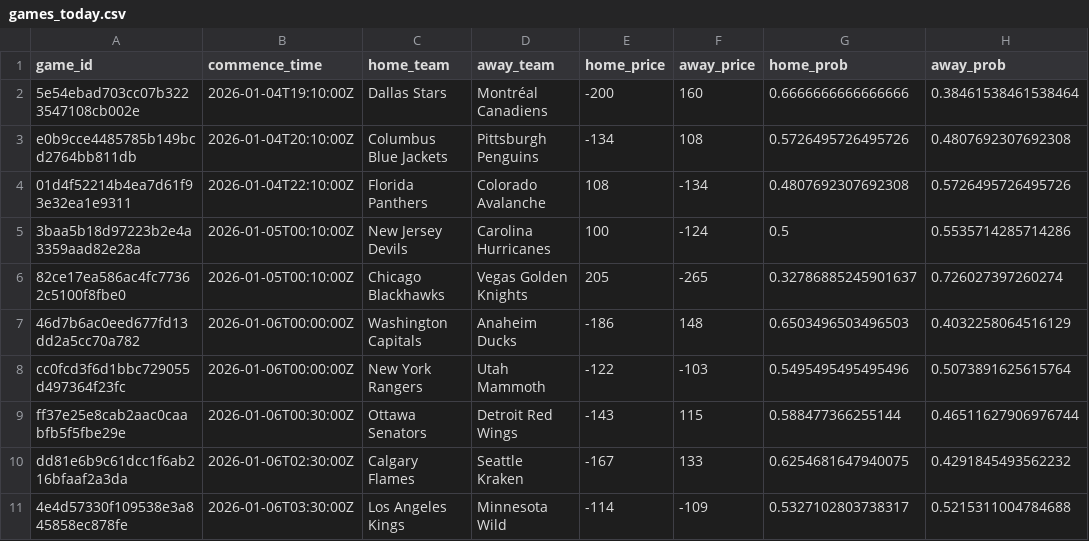
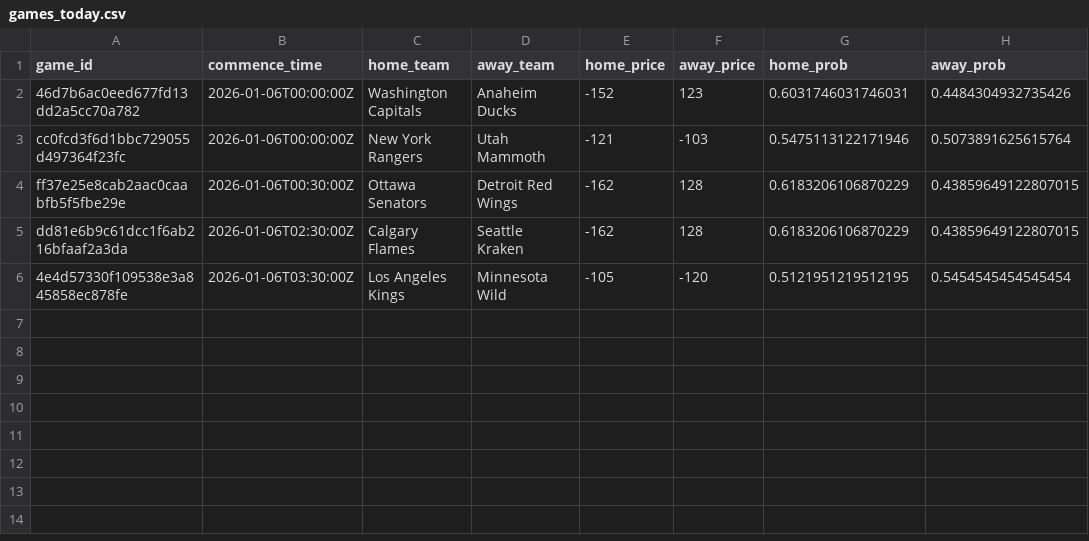
Before and after one commit to jmbarton04/nhl_odds_moneypuck, a CSV file: data/games_today.csv, drawn as a sheet.

```diff
--- a/data/games_today.csv
+++ b/data/games_today.csv
@@ -1,11 +1,6 @@
 game_id,commence_time,home_team,away_team,home_price,away_price,home_prob,away_prob
-5e54ebad703cc07b3223547108cb002e,2026-01-04T19:10:00Z,Dallas Stars,Montréal Canadiens,-200,160,0.6666666666666666,0.38461538461538464
-e0b9cce4485785b149bcd2764bb811db,2026-01-04T20:10:00Z,Columbus Blue Jackets,Pittsburgh Penguins,-134,108,0.5726495726495726,0.4807692307692308
-01d4f52214b4ea7d61f93e32ea1e9311,2026-01-04T22:10:00Z,Florida Panthers,Colorado Avalanche,108,-134,0.4807692307692308,0.5726495726495726
-3baa5b18d97223b2e4a3359aad82e28a,2026-01-05T00:10:00Z,New Jersey Devils,Carolina Hurricanes,100,-124,0.5,0.5535714285714286
-82ce17ea586ac4fc77362c5100f8fbe0,2026-01-05T00:10:00Z,Chicago Blackhawks,Vegas Golden Knights,205,-265,0.32786885245901637,0.726027397260274
-46d7b6ac0eed677fd13dd2a5cc70a782,2026-01-06T00:00:00Z,Washington Capitals,Anaheim Ducks,-186,148,0.6503496503496503,0.4032258064516129
-cc0fcd3f6d1bbc729055d497364f23fc,2026-01-06T00:00:00Z,New York Rangers,Utah Mammoth,-122,-103,0.5495495495495496,0.5073891625615764
-ff37e25e8cab2aac0caabfb5f5fbe29e,2026-01-06T00:30:00Z,Ottawa Senators,Detroit Red Wings,-143,115,0.588477366255144,0.46511627906976744
-dd81e6b9c61dcc1f6ab216bfaaf2a3da,2026-01-06T02:30:00Z,Calgary Flames,Seattle Kraken,-167,133,0.6254681647940075,0.4291845493562232
-4e4d57330f109538e3a845858ec878fe,2026-01-06T03:30:00Z,Los Angeles Kings,Minnesota Wild,-114,-109,0.5327102803738317,0.5215311004784688
+46d7b6ac0eed677fd13dd2a5cc70a782,2026-01-06T00:00:00Z,Washington Capitals,Anaheim Ducks,-152,123,0.6031746031746031,0.4484304932735426
+cc0fcd3f6d1bbc729055d497364f23fc,2026-01-06T00:00:00Z,New York Rangers,Utah Mammoth,-121,-103,0.5475113122171946,0.5073891625615764
+ff37e25e8cab2aac0caabfb5f5fbe29e,2026-01-06T00:30:00Z,Ottawa Senators,Detroit Red Wings,-162,128,0.6183206106870229,0.43859649122807015
+dd81e6b9c61dcc1f6ab216bfaaf2a3da,2026-01-06T02:30:00Z,Calgary Flames,Seattle Kraken,-162,128,0.6183206106870229,0.43859649122807015
+4e4d57330f109538e3a845858ec878fe,2026-01-06T03:30:00Z,Los Angeles Kings,Minnesota Wild,-105,-120,0.5121951219512195,0.5454545454545454
```
Also changed, not shown: data/moneypuck_today.csv, 1 other file.
